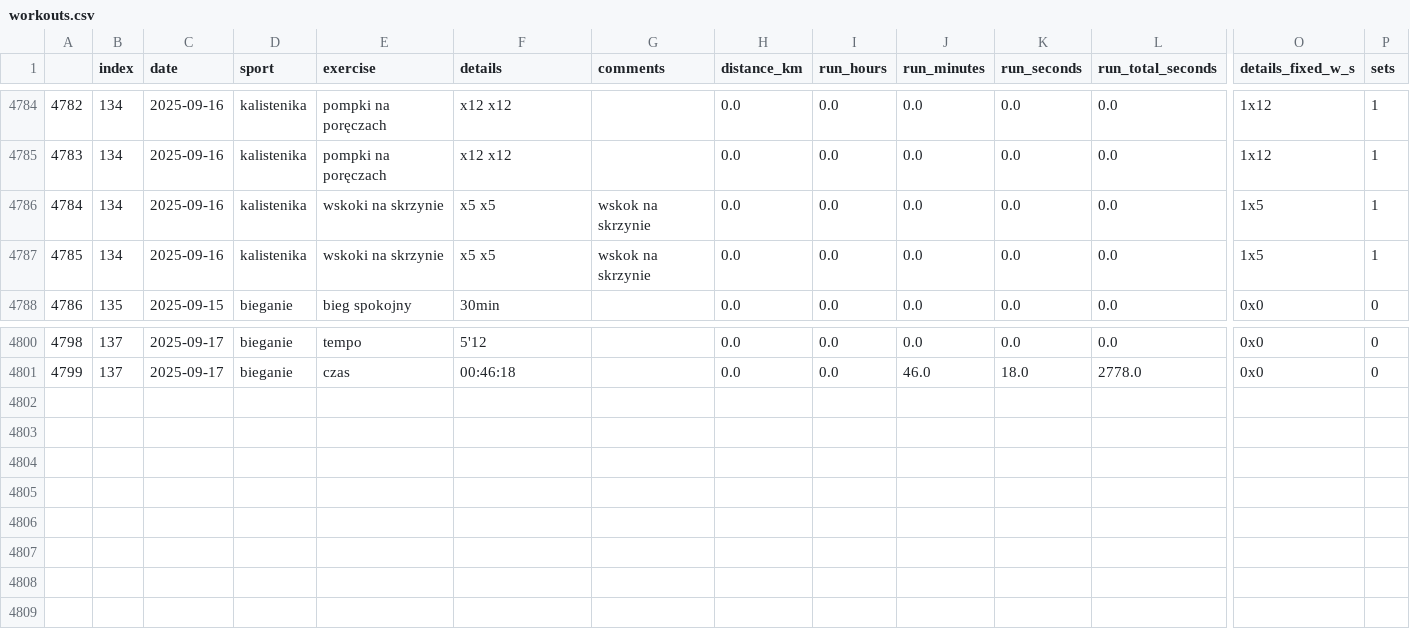
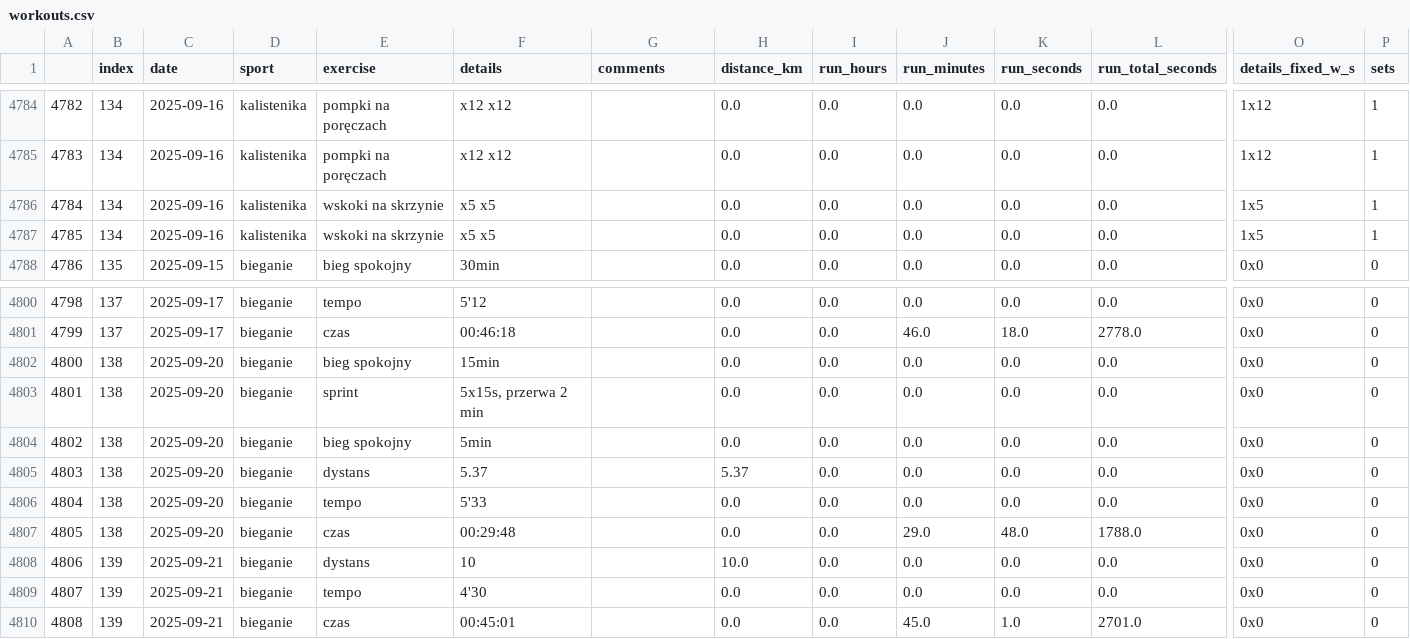
Before and after one commit to przemekolender/SportTracker, a CSV file: files/workouts.csv, drawn as a sheet; only a part is shown, gaps mark what is left out; rows hold the shown columns only; the diff names each change by its address in the sheet, - before the commit and + after, or states it on an @@ line.

```diff
--- a/files/workouts.csv
+++ b/files/workouts.csv
-G4786:G4787 (comments): wskok na skrzynie
+G4786:G4787 (comments): (empty)
+row 4802: 4800 | 138 | 2025-09-20 | bieganie | bieg spokojny | 15min |  | 0.0 | 0.0 | 0.0 | 0.0 | 0.0 | 0x0 | 0
+row 4803: 4801 | 138 | 2025-09-20 | bieganie | sprint | 5x15s, przerwa 2 min |  | 0.0 | 0.0 | 0.0 | 0.0 | 0.0 | 0x0 | 0
+row 4804: 4802 | 138 | 2025-09-20 | bieganie | bieg spokojny | 5min |  | 0.0 | 0.0 | 0.0 | 0.0 | 0.0 | 0x0 | 0
+row 4805: 4803 | 138 | 2025-09-20 | bieganie | dystans | 5.37 |  | 5.37 | 0.0 | 0.0 | 0.0 | 0.0 | 0x0 | 0
+row 4806: 4804 | 138 | 2025-09-20 | bieganie | tempo | 5'33 |  | 0.0 | 0.0 | 0.0 | 0.0 | 0.0 | 0x0 | 0
+row 4807: 4805 | 138 | 2025-09-20 | bieganie | czas | 00:29:48 |  | 0.0 | 0.0 | 29.0 | 48.0 | 1788.0 | 0x0 | 0
+row 4808: 4806 | 139 | 2025-09-21 | bieganie | dystans | 10 |  | 10.0 | 0.0 | 0.0 | 0.0 | 0.0 | 0x0 | 0
+row 4809: 4807 | 139 | 2025-09-21 | bieganie | tempo | 4'30 |  | 0.0 | 0.0 | 0.0 | 0.0 | 0.0 | 0x0 | 0
+row 4810: 4808 | 139 | 2025-09-21 | bieganie | czas | 00:45:01 |  | 0.0 | 0.0 | 45.0 | 1.0 | 2701.0 | 0x0 | 0
```
Also changed, not shown: files/calendar.csv, files/sports.csv.
